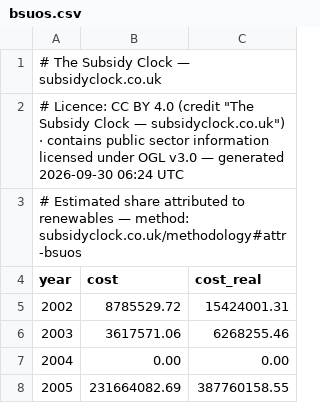
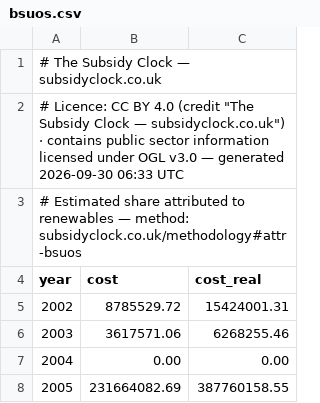
Before and after one commit to richardjlyon/subsidy-clock, a CSV file: site/data/bsuos.csv, drawn as a sheet; only a part is shown.

```diff
--- a/site/data/bsuos.csv
+++ b/site/data/bsuos.csv
@@ -1,3 +1,3 @@
 # The Subsidy Clock — subsidyclock.co.uk
-# Licence: CC BY 4.0 (credit "The Subsidy Clock — subsidyclock.co.uk") · contains public sector information licensed under OGL v3.0 — generated 2026-09-30 06:24 UTC
+# Licence: CC BY 4.0 (credit "The Subsidy Clock — subsidyclock.co.uk") · contains public sector information licensed under OGL v3.0 — generated 2026-09-30 06:33 UTC
 # Estimated share attributed to renewables — method: subsidyclock.co.uk/methodology#attr-bsuos
```
Also changed, not shown: site/data/capacity-market.csv, site/data/cfd.csv, 34 other files.
